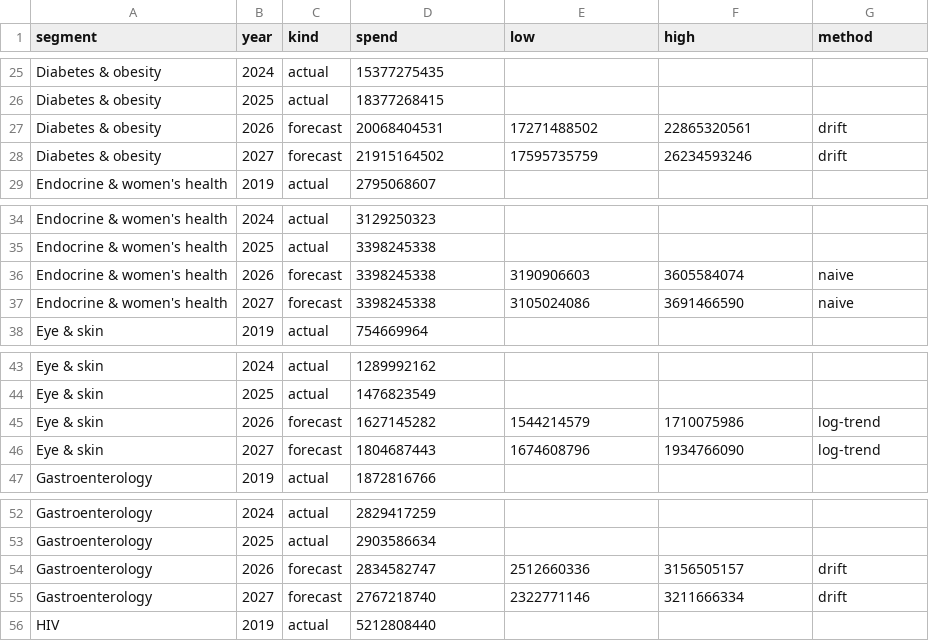
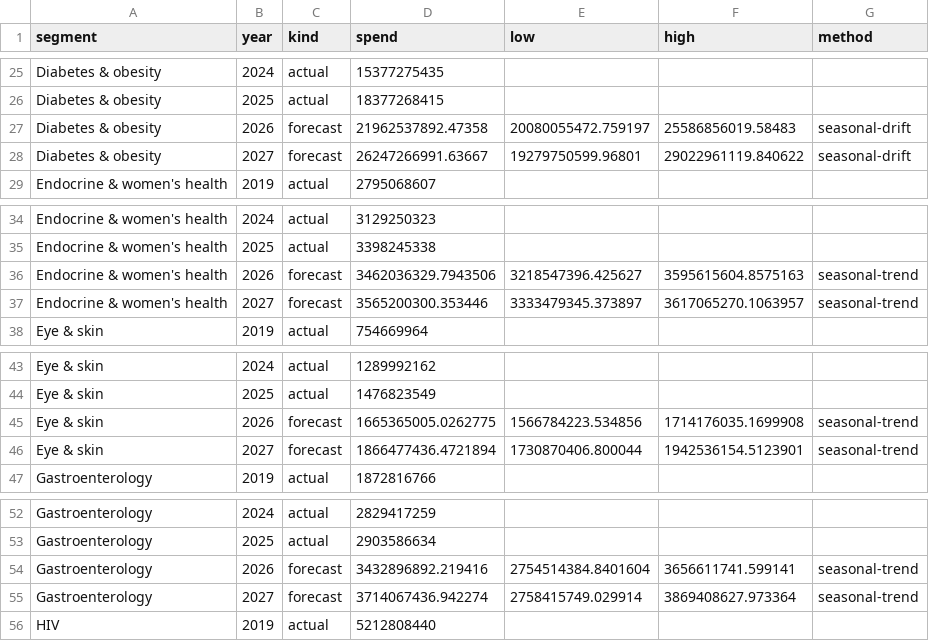
Before and after one commit to f20230125-sudo/rx-market-pulse, a CSV file: data/marts/forecast.csv, drawn as a sheet; only a part is shown, gaps mark what is left out; the diff covers the shown part only.

```diff
--- a/data/marts/forecast.csv
+++ b/data/marts/forecast.csv
@@ -26,4 +26,4 @@ Diabetes & obesity,2024,actual,15377275435,,,
 Diabetes & obesity,2025,actual,18377268415,,,
-Diabetes & obesity,2026,forecast,20068404531,17271488502,22865320561,drift
-Diabetes & obesity,2027,forecast,21915164502,17595735759,26234593246,drift
+Diabetes & obesity,2026,forecast,21962537892.47358,20080055472.759197,25586856019.58483,seasonal-drift
+Diabetes & obesity,2027,forecast,26247266991.63667,19279750599.96801,29022961119.840622,seasonal-drift
 Endocrine & women's health,2019,actual,2795068607,,,
@@ -35,4 +35,4 @@ Endocrine & women's health,2024,actual,3129250323,,,
 Endocrine & women's health,2025,actual,3398245338,,,
-Endocrine & women's health,2026,forecast,3398245338,3190906603,3605584074,naive
-Endocrine & women's health,2027,forecast,3398245338,3105024086,3691466590,naive
+Endocrine & women's health,2026,forecast,3462036329.7943506,3218547396.425627,3595615604.8575163,seasonal-trend
+Endocrine & women's health,2027,forecast,3565200300.353446,3333479345.373897,3617065270.1063957,seasonal-trend
 Eye & skin,2019,actual,754669964,,,
@@ -44,4 +44,4 @@ Eye & skin,2024,actual,1289992162,,,
 Eye & skin,2025,actual,1476823549,,,
-Eye & skin,2026,forecast,1627145282,1544214579,1710075986,log-trend
-Eye & skin,2027,forecast,1804687443,1674608796,1934766090,log-trend
+Eye & skin,2026,forecast,1665365005.0262775,1566784223.534856,1714176035.1699908,seasonal-trend
+Eye & skin,2027,forecast,1866477436.4721894,1730870406.800044,1942536154.5123901,seasonal-trend
 Gastroenterology,2019,actual,1872816766,,,
@@ -53,4 +53,4 @@ Gastroenterology,2024,actual,2829417259,,,
 Gastroenterology,2025,actual,2903586634,,,
-Gastroenterology,2026,forecast,2834582747,2512660336,3156505157,drift
-Gastroenterology,2027,forecast,2767218740,2322771146,3211666334,drift
+Gastroenterology,2026,forecast,3432896892.219416,2754514384.8401604,3656611741.599141,seasonal-trend
+Gastroenterology,2027,forecast,3714067436.942274,2758415749.029914,3869408627.973364,seasonal-trend
 HIV,2019,actual,5212808440,,,
```
Also changed, not shown: 113 edited cells elsewhere in this file, data/marts/forecast_backtest.csv, 37 other files.
